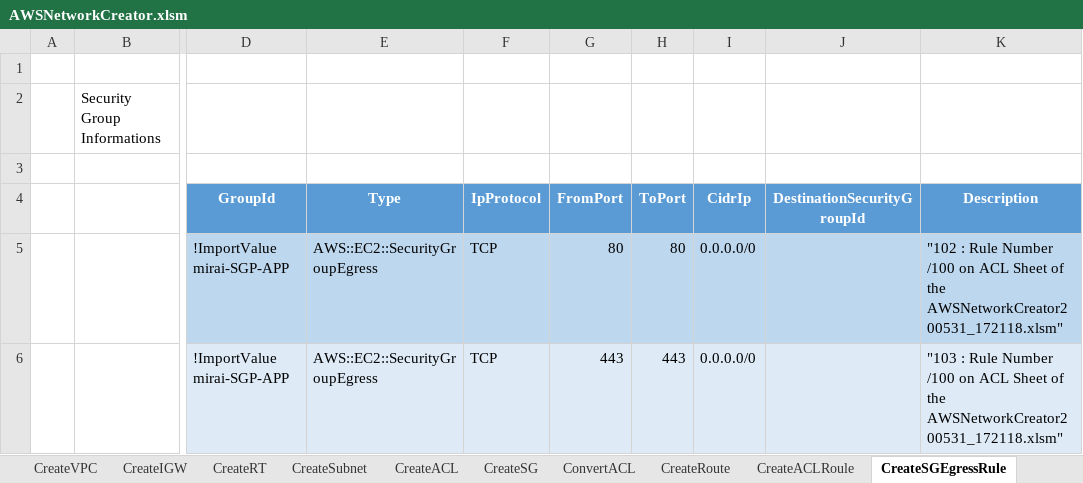
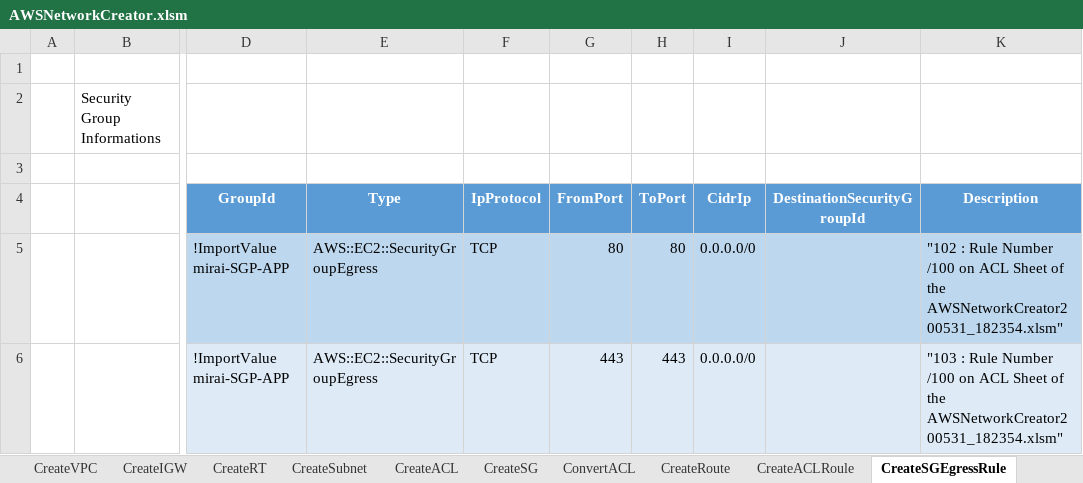
Before and after one commit to mirai006/mirai, an Excel workbook: bin/AWSNetworkCreator.xlsm, sheet CreateSGEgressRule, drawn as a sheet; only a part is shown, gaps mark what is left out; values as stored, in another font and other column widths than the file's, no borders; the diff names each change by its address in the sheet, - before the commit and + after, or states it on an @@ line.

```diff
--- a/bin/AWSNetworkCreator.xlsm (sheet CreateSGEgressRule)
+++ b/bin/AWSNetworkCreator.xlsm (sheet CreateSGEgressRule)
-K5 (Description): …of the AWSNetworkCreator200531_172118.xlsm"
+K5 (Description): …of the AWSNetworkCreator200531_182354.xlsm"
-K6 (Description): …of the AWSNetworkCreator200531_172118.xlsm"
+K6 (Description): …of the AWSNetworkCreator200531_182354.xlsm"
```
Also changed, not shown: sheet CreateSGIngressRule, sheet ToolSetting, 6 other files.
